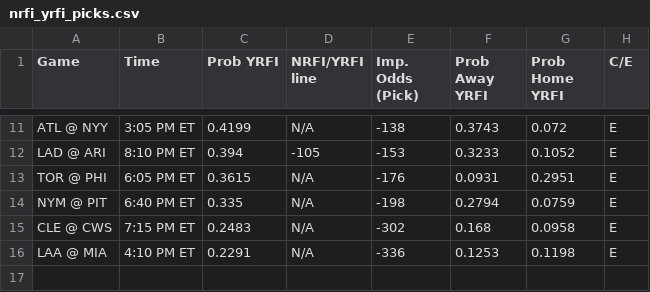
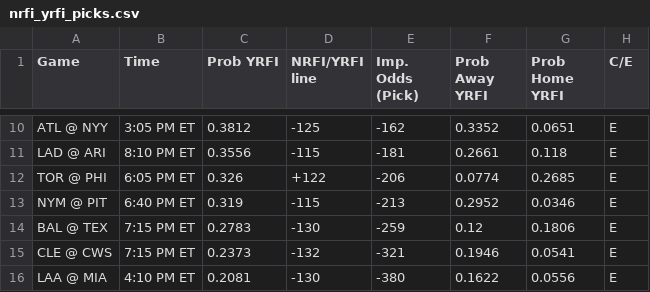
Before and after one commit to bena618/MLB_Models, a CSV file: Outputs/nrfi_yrfi_picks.csv, drawn as a sheet; only a part is shown, gaps mark what is left out; addresses are those after the commit; the diff covers the shown part only; the diff names each change by its address in the sheet, - before the commit and + after, or states it on an @@ line.

Commit message:
Workflow updating NRFIs.png, F5.png, nrfi_yrfi_picks.csv, and f5_chart.csv

```diff
--- a/Outputs/nrfi_yrfi_picks.csv
+++ b/Outputs/nrfi_yrfi_picks.csv
-C10 (Prob YRFI): 0.4199
+C10 (Prob YRFI): 0.3812
-D10 (NRFI/YRFI line): N/A
+D10 (NRFI/YRFI line): -125
-E10 (Imp. Odds (Pick)): -138
+E10 (Imp. Odds (Pick)): -162
-F10 (Prob Away YRFI): 0.3743
+F10 (Prob Away YRFI): 0.3352
-G10 (Prob Home YRFI): 0.072
+G10 (Prob Home YRFI): 0.0651
-C11 (Prob YRFI): 0.394
+C11 (Prob YRFI): 0.3556
-D11 (NRFI/YRFI line): -105
+D11 (NRFI/YRFI line): -115
-E11 (Imp. Odds (Pick)): -153
+E11 (Imp. Odds (Pick)): -181
-F11 (Prob Away YRFI): 0.3233
+F11 (Prob Away YRFI): 0.2661
-G11 (Prob Home YRFI): 0.1052
+G11 (Prob Home YRFI): 0.118
-C12 (Prob YRFI): 0.3615
+C12 (Prob YRFI): 0.326
-D12 (NRFI/YRFI line): N/A
+D12 (NRFI/YRFI line): +122
-E12 (Imp. Odds (Pick)): -176
+E12 (Imp. Odds (Pick)): -206
-F12 (Prob Away YRFI): 0.0931
+F12 (Prob Away YRFI): 0.0774
-G12 (Prob Home YRFI): 0.2951
+G12 (Prob Home YRFI): 0.2685
-C13 (Prob YRFI): 0.335
+C13 (Prob YRFI): 0.319
-D13 (NRFI/YRFI line): N/A
+D13 (NRFI/YRFI line): -115
-E13 (Imp. Odds (Pick)): -198
+E13 (Imp. Odds (Pick)): -213
-F13 (Prob Away YRFI): 0.2794
+F13 (Prob Away YRFI): 0.2952
-G13 (Prob Home YRFI): 0.0759
+G13 (Prob Home YRFI): 0.0346
+row 14: BAL @ TEX | 7:15 PM ET | 0.2783 | -130 | -259 | 0.12 | 0.1806 | E
-C15 (Prob YRFI): 0.2483
+C15 (Prob YRFI): 0.2373
-D15 (NRFI/YRFI line): N/A
+D15 (NRFI/YRFI line): -132
-E15 (Imp. Odds (Pick)): -302
+E15 (Imp. Odds (Pick)): -321
-F15 (Prob Away YRFI): 0.168
+F15 (Prob Away YRFI): 0.1946
-G15 (Prob Home YRFI): 0.0958
+G15 (Prob Home YRFI): 0.0541
-C16 (Prob YRFI): 0.2291
+C16 (Prob YRFI): 0.2081
-D16 (NRFI/YRFI line): N/A
+D16 (NRFI/YRFI line): -130
-E16 (Imp. Odds (Pick)): -336
+E16 (Imp. Odds (Pick)): -380
-F16 (Prob Away YRFI): 0.1253
+F16 (Prob Away YRFI): 0.1622
-G16 (Prob Home YRFI): 0.1198
+G16 (Prob Home YRFI): 0.0556
```
Also changed, not shown: 3 added rows, 4 removed rows and 24 edited cells elsewhere in this file, Outputs/f5_chart.csv, 2 other files.
